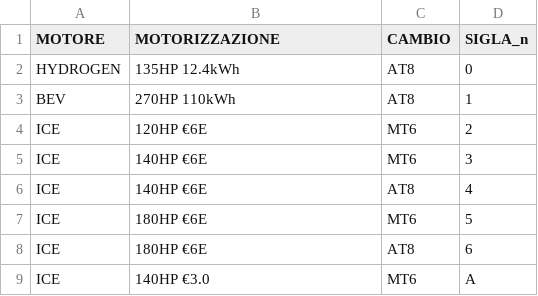
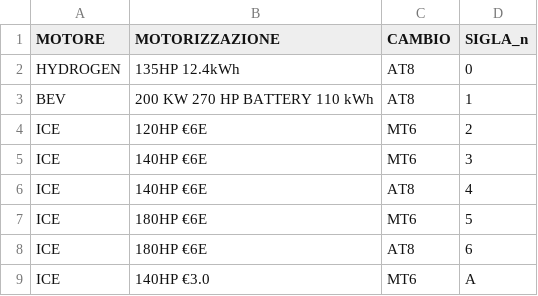
Before and after one commit to KindWoodpecker13/ducato-opt-tracker, a CSV file: decode_sincom_n.csv, drawn as a sheet; only a part is shown.

Commit message:
Update decode_sincom_n.csv

```diff
--- a/decode_sincom_n.csv
+++ b/decode_sincom_n.csv
@@ -2,3 +2,3 @@ MOTORE;MOTORIZZAZIONE;CAMBIO;SIGLA_n
 HYDROGEN;135HP 12.4kWh;AT8;0
-BEV;270HP 110kWh;AT8;1
+BEV;200 KW 270 HP BATTERY 110 kWh;AT8;1
 ICE;120HP €6E;MT6;2
```
